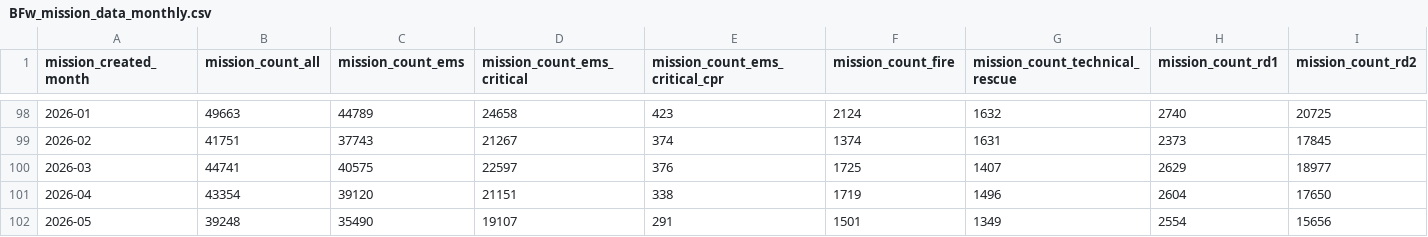
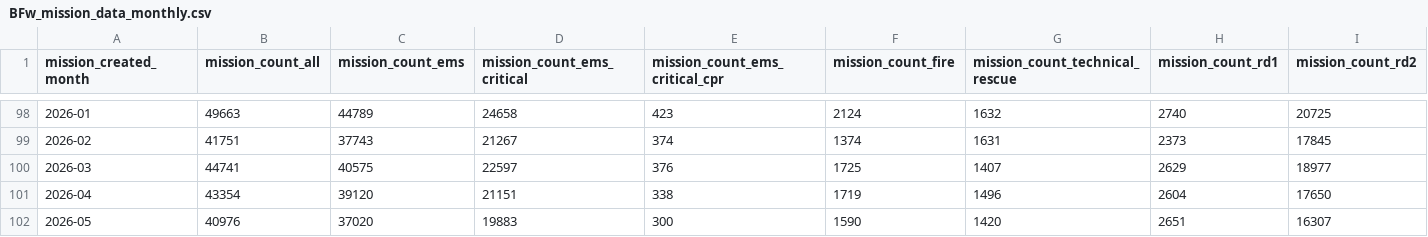
Before and after one commit to Berliner-Feuerwehr/BF-Open-Data, a CSV file: Datasets/Daily_Data/BFw_mission_data_monthly.csv, drawn as a sheet; only a part is shown, gaps mark what is left out; removed rows and columns are numbered as before the commit, all else as after; rows hold the shown columns only; the diff names each change by its address in the sheet, - before the commit and + after, or states it on an @@ line.

```diff
--- a/Datasets/Daily_Data/BFw_mission_data_monthly.csv
+++ b/Datasets/Daily_Data/BFw_mission_data_monthly.csv
-row 102: 2026-05 | 39248 | 35490 | 19107 | 291 | 1501 | 1349 | 2554 | 15656
+row 102: 2026-05 | 40976 | 37020 | 19883 | 300 | 1590 | 1420 | 2651 | 16307
```
Also changed, not shown: Datasets/Daily_Data/BFw_mission_data_yearly.csv, Datasets/Daily_Data/BFw_mission_data_yearly_notfallkategorien.csv.
